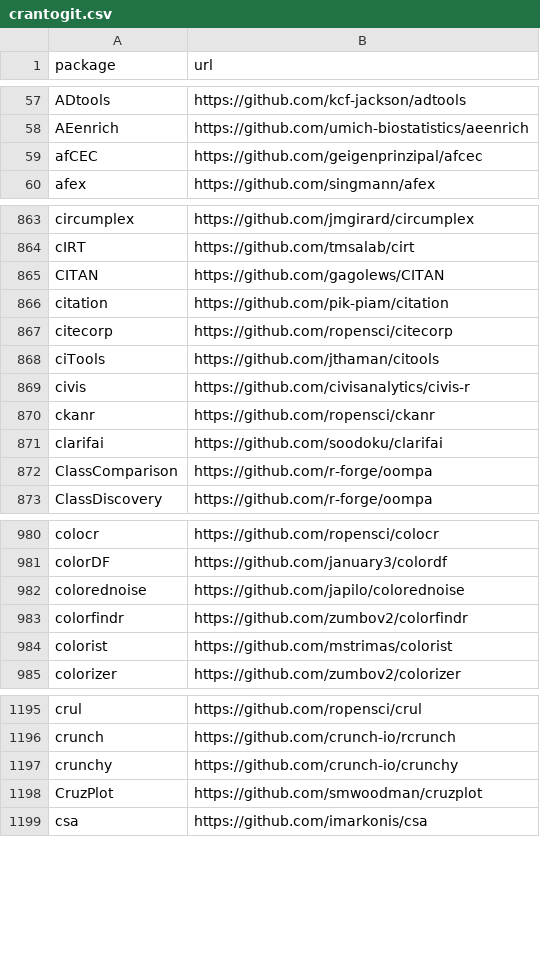
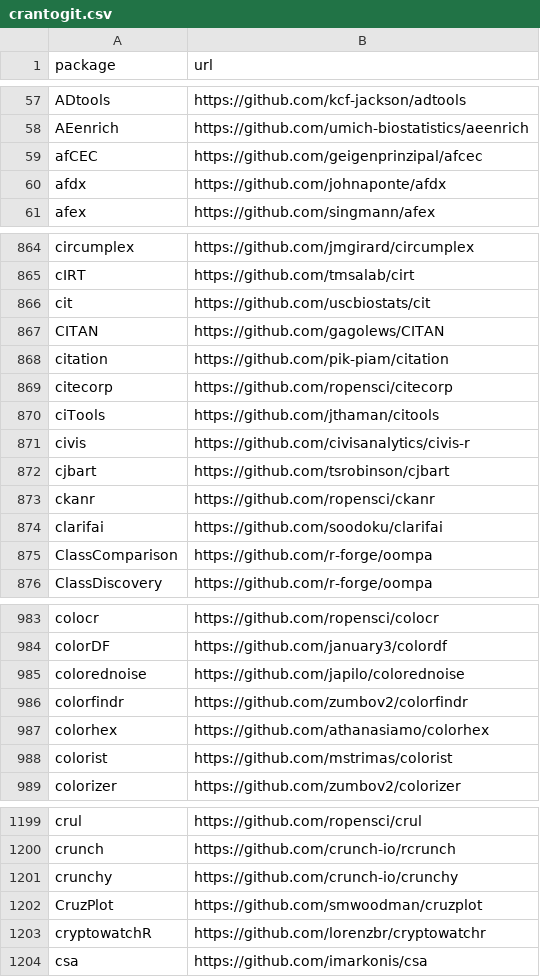
Before and after one commit to r-universe-org/cran-to-git, a CSV file: crantogit.csv, drawn as a sheet; only a part is shown, gaps mark what is left out; the diff covers the shown part only.

```diff
--- a/crantogit.csv
+++ b/crantogit.csv
@@ -59,2 +59,3 @@ AEenrich,https://github.com/umich-biostatistics/aeenrich
 afCEC,https://github.com/geigenprinzipal/afcec
+afdx,https://github.com/johnaponte/afdx
 afex,https://github.com/singmann/afex
@@ -864,2 +865,3 @@ circumplex,https://github.com/jmgirard/circumplex
 cIRT,https://github.com/tmsalab/cirt
+cit,https://github.com/uscbiostats/cit
 CITAN,https://github.com/gagolews/CITAN
@@ -869,2 +871,3 @@ ciTools,https://github.com/jthaman/citools
 civis,https://github.com/civisanalytics/civis-r
+cjbart,https://github.com/tsrobinson/cjbart
 ckanr,https://github.com/ropensci/ckanr
@@ -983,2 +986,3 @@ colorednoise,https://github.com/japilo/colorednoise
 colorfindr,https://github.com/zumbov2/colorfindr
+colorhex,https://github.com/athanasiamo/colorhex
 colorist,https://github.com/mstrimas/colorist
@@ -1198,2 +1202,3 @@ crunchy,https://github.com/crunch-io/crunchy
 CruzPlot,https://github.com/smwoodman/cruzplot
+cryptowatchR,https://github.com/lorenzbr/cryptowatchr
 csa,https://github.com/imarkonis/csa
```
Also changed, not shown: 5 added rows, 2 removed rows and 2 edited cells elsewhere in this file, 23 other files.
